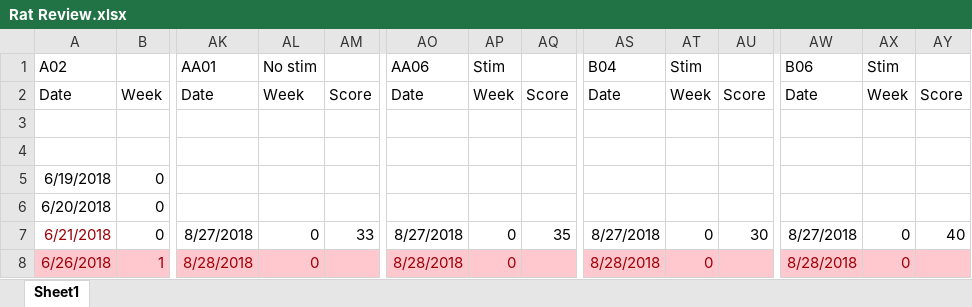
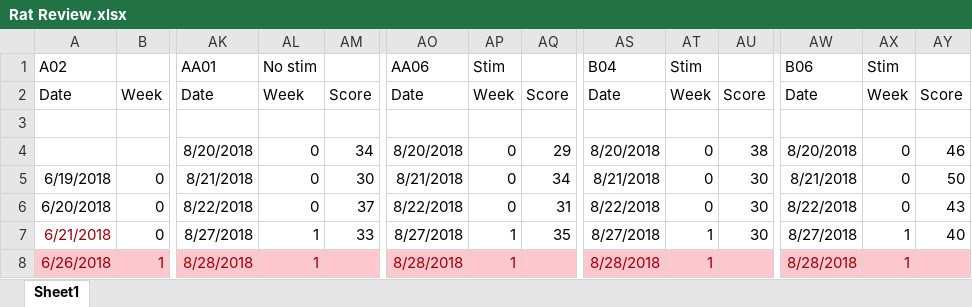
Before and after one commit to ijhua/pasta_rat, an Excel workbook: Rat Review.xlsx, sheet Sheet1, drawn as a sheet; only a part is shown, gaps mark what is left out; values as stored, in another font and other column widths than the file's, no borders; the diff covers the shown part only; the diff names each change by its address in the sheet, - before the commit and + after, or states it on an @@ line.

```diff
--- a/Rat Review.xlsx (sheet Sheet1)
+++ b/Rat Review.xlsx (sheet Sheet1)
-AK4: (empty)
+AK4: 8/20/2018
-AL4:AL6: (empty)
+AL4:AL6: 0
-AM4: (empty)
+AM4: 34
-AO4: (empty)
+AO4: 8/20/2018
-AP4:AP6: (empty)
+AP4:AP6: 0
-AQ4: (empty)
+AQ4: 29
-AS4: (empty)
+AS4: 8/20/2018
-AT4:AT6: (empty)
+AT4:AT6: 0
-AU4: (empty)
+AU4: 38
-AW4: (empty)
+AW4: 8/20/2018
-AX4:AX6: (empty)
+AX4:AX6: 0
-AY4: (empty)
+AY4: 46
-AK5: (empty)
+AK5: 8/21/2018
-AM5: (empty)
+AM5: 30
-AO5: (empty)
+AO5: 8/21/2018
-AQ5: (empty)
+AQ5: 34
-AS5: (empty)
+AS5: 8/21/2018
-AU5:AU6: (empty)
+AU5:AU6: 30
-AW5: (empty)
+AW5: 8/21/2018
-AY5: (empty)
+AY5: 50
-AK6: (empty)
+AK6: 8/22/2018
-AM6: (empty)
+AM6: 37
-AO6: (empty)
+AO6: 8/22/2018
-AQ6: (empty)
+AQ6: 31
-AS6: (empty)
+AS6: 8/22/2018
-AW6: (empty)
+AW6: 8/22/2018
-AY6: (empty)
+AY6: 43
-AL7:AL8: 0
+AL7:AL8: 1
-AP7:AP8: 0
+AP7:AP8: 1
-AT7:AT8: 0
+AT7:AT8: 1
-AX7:AX8: 0
+AX7:AX8: 1
```
Also changed, not shown: 66 edited cells elsewhere in this sheet, 18 other files.
